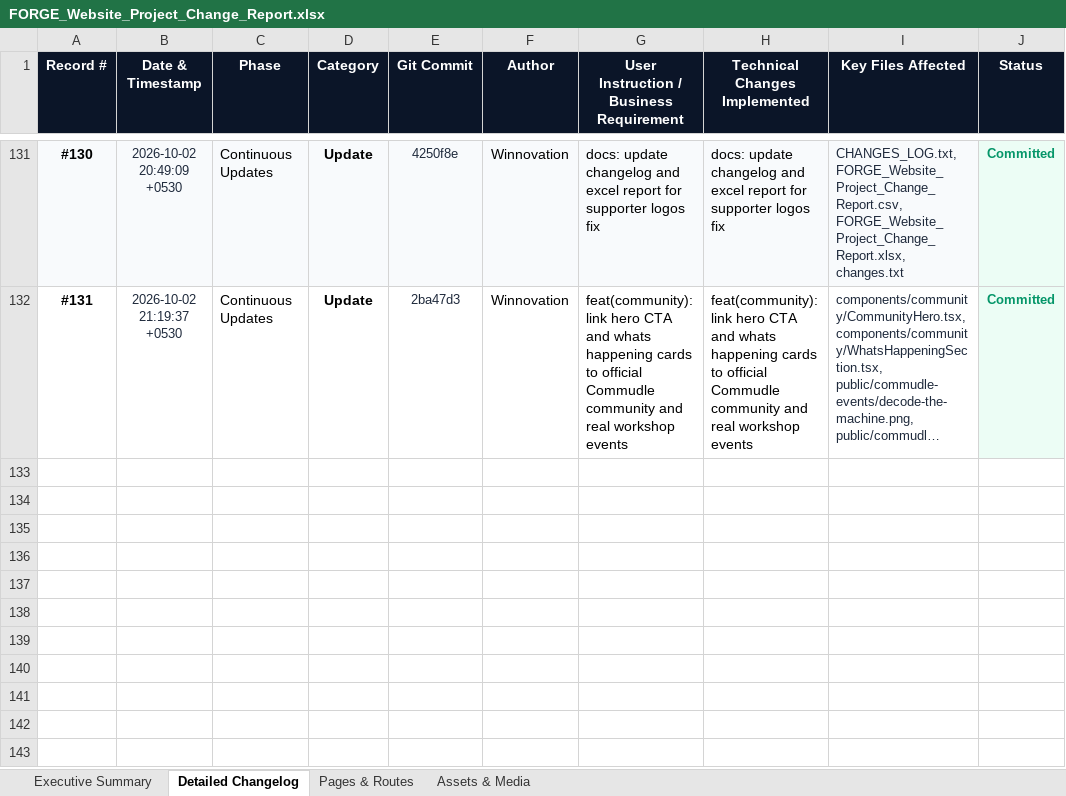
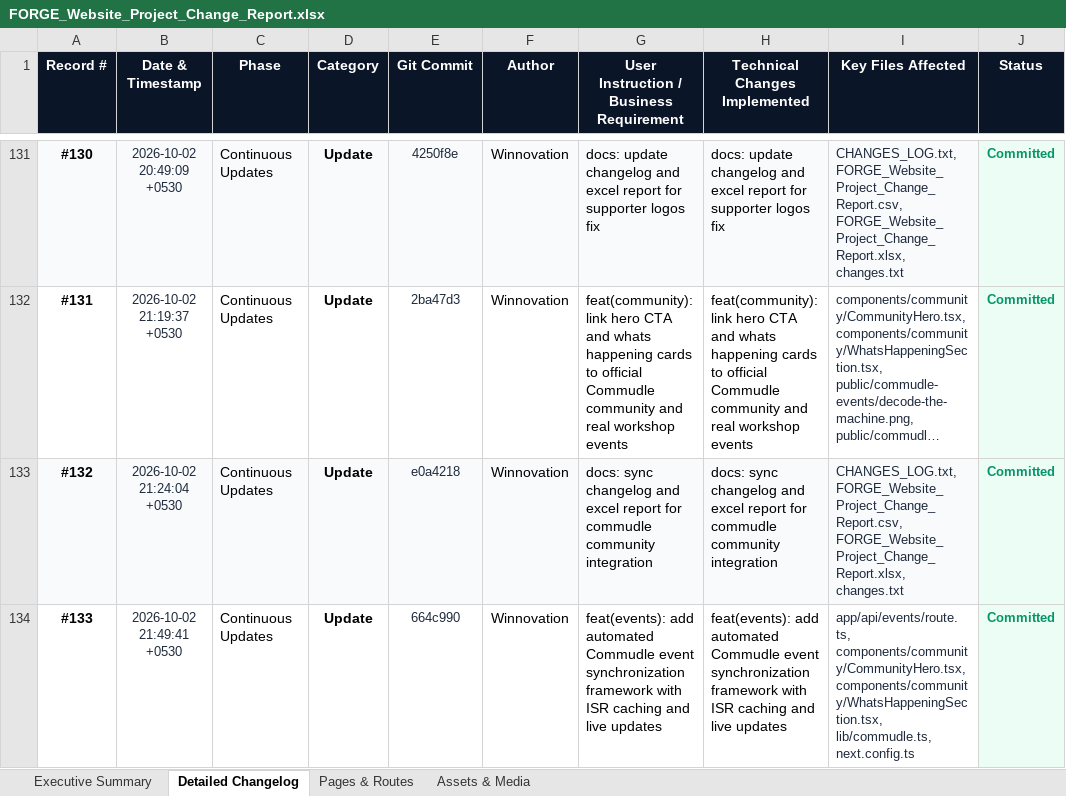
Before and after one commit to YashSri/winnoforge_website_d1, an Excel workbook: FORGE_Website_Project_Change_Report.xlsx, sheet Detailed Changelog, drawn as a sheet; only a part is shown, gaps mark what is left out; long unchanged cells end in …; values as stored, in another font and other column widths than the file's, no borders; the diff names each change by its address in the sheet, - before the commit and + after, or states it on an @@ line.

Commit message:
docs: sync changelog and excel report for automated event framework

```diff
--- a/FORGE_Website_Project_Change_Report.xlsx (sheet Detailed Changelog)
+++ b/FORGE_Website_Project_Change_Report.xlsx (sheet Detailed Changelog)
+row 133: #132 | 2026-10-02 21:24:04 +0530 | Continuous Updates | Update | e0a4218 | Winnovation | docs: sync changelog and excel report for commudle community integration | docs: sync changelog and excel report for commudle community integration | CHANGES_LOG.txt, FORGE_Website_Project_Change_Report.csv, FORGE_Website_Project_Change_Report.xlsx, changes.txt | Committed
+row 134: #133 | 2026-10-02 21:49:41 +0530 | Continuous Updates | Update | 664c990 | Winnovation | feat(events): add automated Commudle event synchronization framework with ISR caching and live updates | feat(events): add automated Commudle event synchronization framework with ISR caching and live updates | app/api/events/route.ts, components/community/CommunityHero.tsx, components/community/WhatsHappeningSection.tsx, lib/commudle.ts, next.config.ts | Committed
```
Also changed, not shown: sheet Executive Summary, 3 other files.
